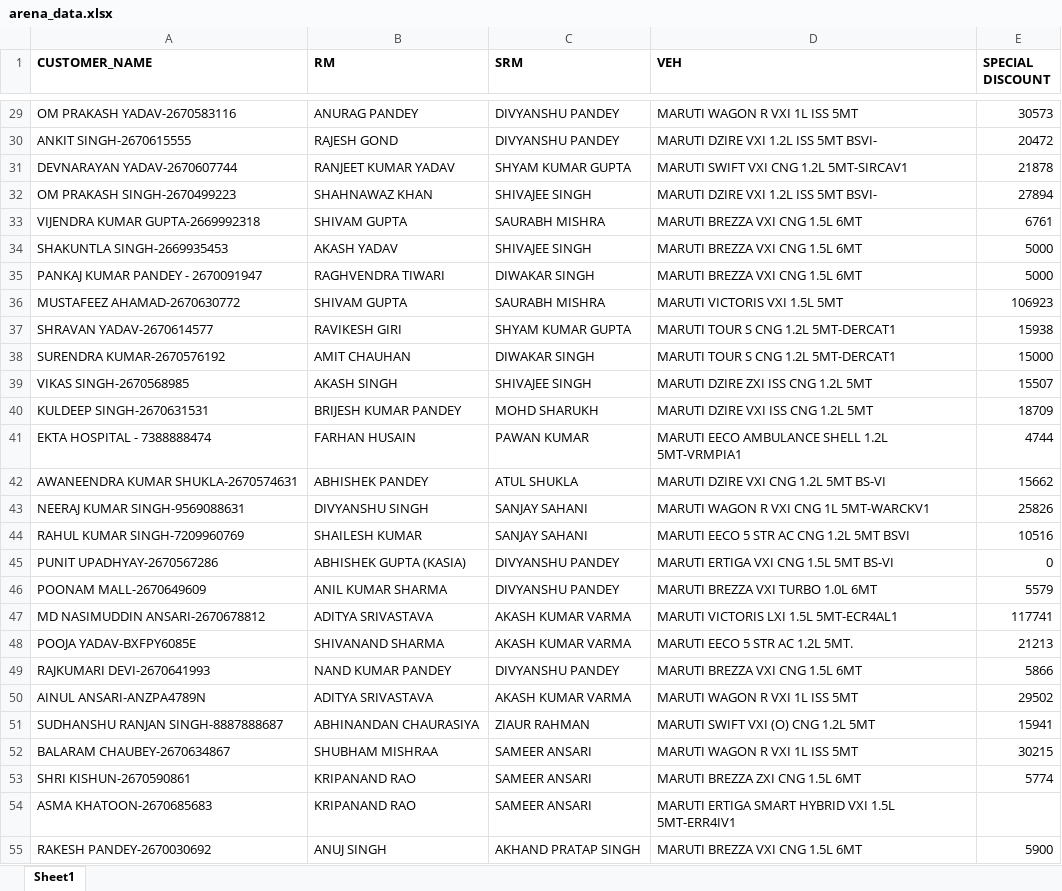
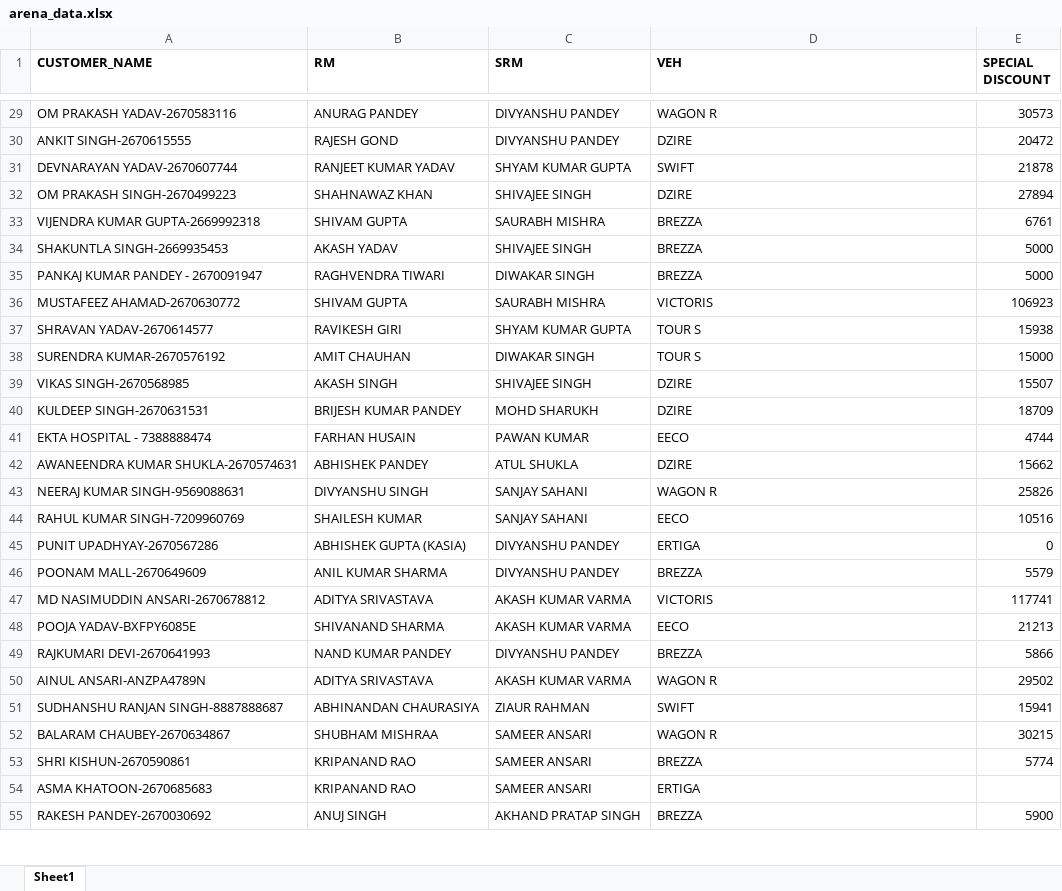
Before and after one commit to skymishra577-lab/arena-dashboard, an Excel workbook: arena_data.xlsx, sheet Sheet1, drawn as a sheet; only a part is shown, gaps mark what is left out; values as stored, in another font and other column widths than the file's, no borders; the diff covers the shown part only; the diff names each change by its address in the sheet, - before the commit and + after, or states it on an @@ line.

```diff
--- a/arena_data.xlsx (sheet Sheet1)
+++ b/arena_data.xlsx (sheet Sheet1)
-D29 (VEH): MARUTI WAGON R VXI 1L ISS 5MT
+D29 (VEH): WAGON R
-D30 (VEH): MARUTI DZIRE VXI 1.2L ISS 5MT BSVI-
+D30 (VEH): DZIRE
-D31 (VEH): MARUTI SWIFT VXI CNG 1.2L 5MT-SIRCAV1
+D31 (VEH): SWIFT
-D32 (VEH): MARUTI DZIRE VXI 1.2L ISS 5MT BSVI-
+D32 (VEH): DZIRE
-D33:D35 (VEH): MARUTI BREZZA VXI CNG 1.5L 6MT
+D33:D35 (VEH): BREZZA
-D36 (VEH): MARUTI VICTORIS VXI 1.5L 5MT
+D36 (VEH): VICTORIS
-D37:D38 (VEH): MARUTI TOUR S CNG 1.2L 5MT-DERCAT1
+D37:D38 (VEH): TOUR S
-D39 (VEH): MARUTI DZIRE ZXI ISS CNG 1.2L 5MT
+D39 (VEH): DZIRE
-D40 (VEH): MARUTI DZIRE VXI ISS CNG 1.2L 5MT
+D40 (VEH): DZIRE
-D41 (VEH): MARUTI EECO AMBULANCE SHELL 1.2L 5MT-VRMPIA1
+D41 (VEH): EECO
-D42 (VEH): MARUTI DZIRE VXI CNG 1.2L 5MT BS-VI
+D42 (VEH): DZIRE
-D43 (VEH): MARUTI WAGON R VXI CNG 1L 5MT-WARCKV1
+D43 (VEH): WAGON R
-D44 (VEH): MARUTI EECO 5 STR AC CNG 1.2L 5MT BSVI
+D44 (VEH): EECO
-D45 (VEH): MARUTI ERTIGA VXI CNG 1.5L 5MT BS-VI
+D45 (VEH): ERTIGA
-D46 (VEH): MARUTI BREZZA VXI TURBO 1.0L 6MT
+D46 (VEH): BREZZA
-D47 (VEH): MARUTI VICTORIS LXI 1.5L 5MT-ECR4AL1
+D47 (VEH): VICTORIS
-D48 (VEH): MARUTI EECO 5 STR AC 1.2L 5MT.
+D48 (VEH): EECO
-D49 (VEH): MARUTI BREZZA VXI CNG 1.5L 6MT
+D49 (VEH): BREZZA
-D50 (VEH): MARUTI WAGON R VXI 1L ISS 5MT
+D50 (VEH): WAGON R
-D51 (VEH): MARUTI SWIFT VXI (O) CNG 1.2L 5MT
+D51 (VEH): SWIFT
-D52 (VEH): MARUTI WAGON R VXI 1L ISS 5MT
+D52 (VEH): WAGON R
-D53 (VEH): MARUTI BREZZA ZXI CNG 1.5L 6MT
+D53 (VEH): BREZZA
-D54 (VEH): MARUTI ERTIGA SMART HYBRID VXI 1.5L 5MT-ERR4IV1
+D54 (VEH): ERTIGA
-D55 (VEH): MARUTI BREZZA VXI CNG 1.5L 6MT
+D55 (VEH): BREZZA
```
Also changed, not shown: 327 edited cells elsewhere in this sheet.
